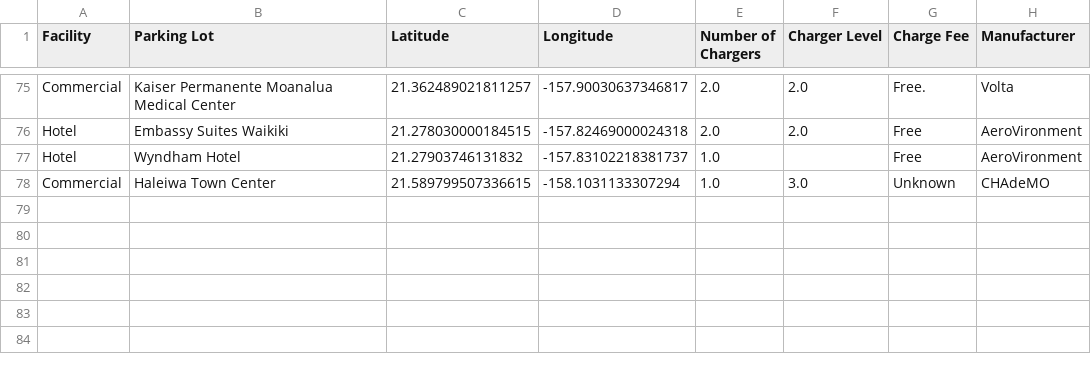
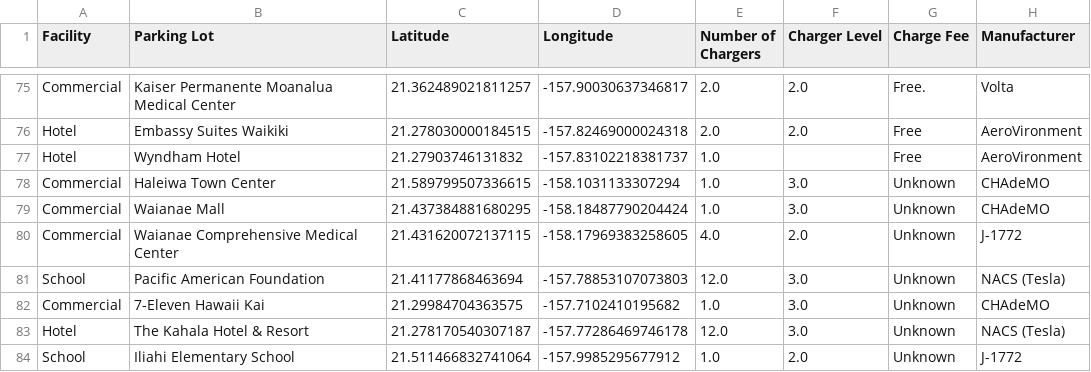
Before and after one commit to johankn/EV-charging-stations-dashboard, a CSV file: backend/data/clean_ev_stations.csv, drawn as a sheet; only a part is shown, gaps mark what is left out; the diff names each change by its address in the sheet, - before the commit and + after, or states it on an @@ line.

Commit message:
added some stations to dataset

```diff
--- a/backend/data/clean_ev_stations.csv
+++ b/backend/data/clean_ev_stations.csv
+row 79: Commercial | Waianae Mall | 21.437384881680295 | -158.18487790204424 | 1.0 | 3.0 | Unknown | CHAdeMO
+row 80: Commercial | Waianae Comprehensive Medical Center | 21.431620072137115 | -158.17969383258605 | 4.0 | 2.0 | Unknown | J-1772
+row 81: School | Pacific American Foundation | 21.41177868463694 | -157.78853107073803 | 12.0 | 3.0 | Unknown | NACS (Tesla)
+row 82: Commercial | 7-Eleven Hawaii Kai | 21.29984704363575 | -157.7102410195682 | 1.0 | 3.0 | Unknown | CHAdeMO
+row 83: Hotel | The Kahala Hotel & Resort | 21.278170540307187 | -157.77286469746178 | 12.0 | 3.0 | Unknown | NACS (Tesla)
+row 84: School | Iliahi Elementary School | 21.511466832741064 | -157.9985295677912 | 1.0 | 2.0 | Unknown | J-1772
```
Also changed, not shown: 3 other files.
